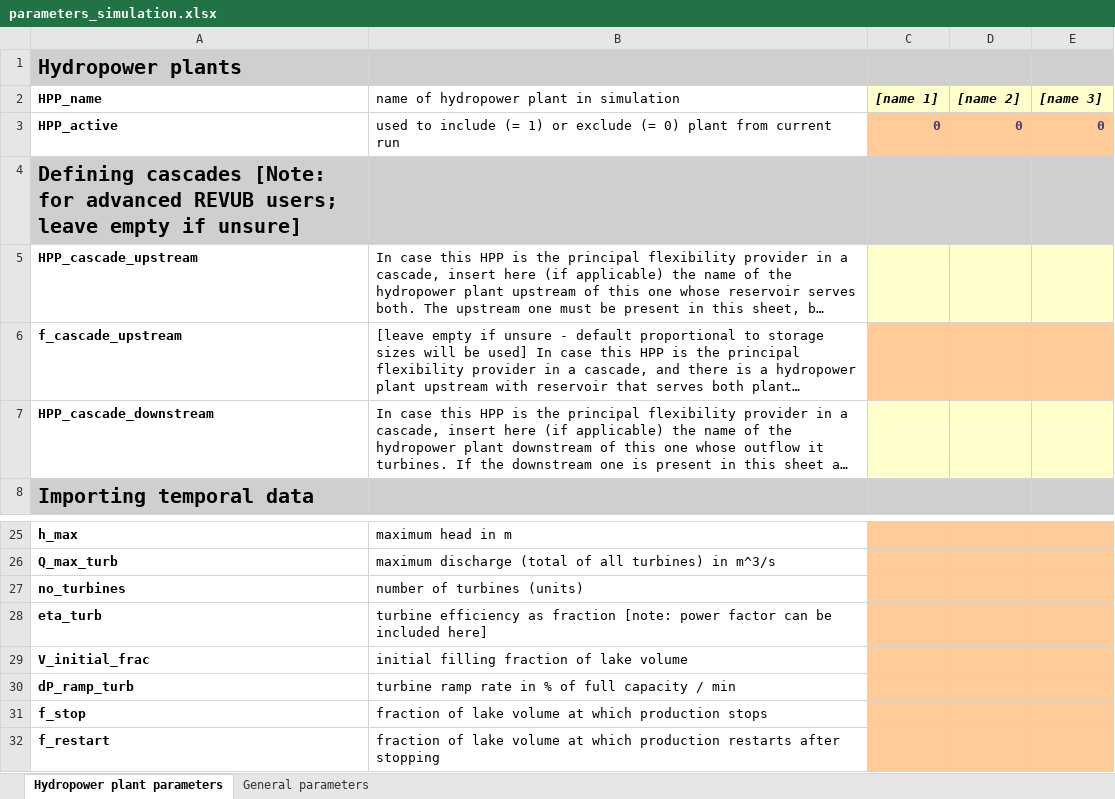
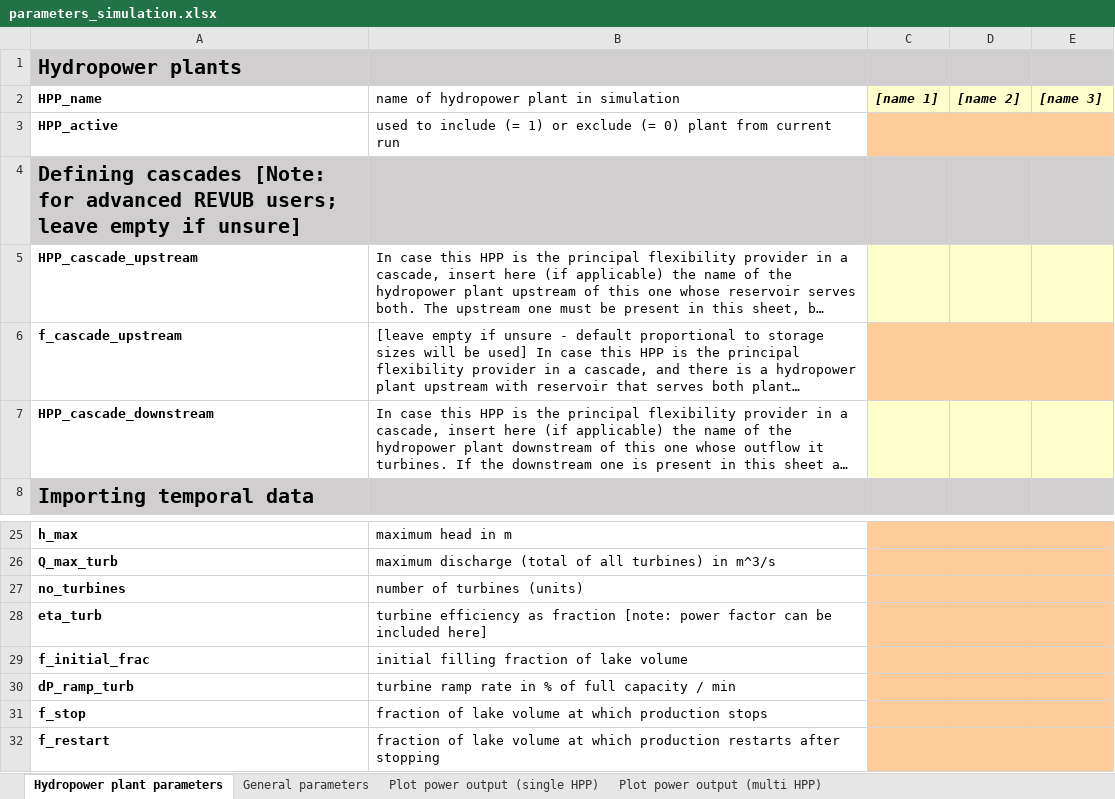
Before and after one commit to VUB-HYDR/REVUB, an Excel workbook: 2_REVUB_control_files/parameters_simulation.xlsx, sheet Hydropower plant parameters, drawn as a sheet; only a part is shown, gaps mark what is left out; long unchanged cells end in …; values as stored, in another font and other column widths than the file's, no borders; the diff names each change by its address in the sheet, - before the commit and + after, or states it on an @@ line.

```diff
--- a/2_REVUB_control_files/parameters_simulation.xlsx (sheet Hydropower plant parameters)
+++ b/2_REVUB_control_files/parameters_simulation.xlsx (sheet Hydropower plant parameters)
+sheet tab: Plot power output (single HPP)
+sheet tab: Plot power output (multi HPP)
-C3 ([name 1]): 0
+C3 ([name 1]): (empty)
-D3 ([name 2]): 0
+D3 ([name 2]): (empty)
-E3 ([name 3]): 0
+E3 ([name 3]): (empty)
-A29 (HPP_name): V_initial_frac
+A29 (HPP_name): f_initial_frac
```
Also changed, not shown: 13 other files.
